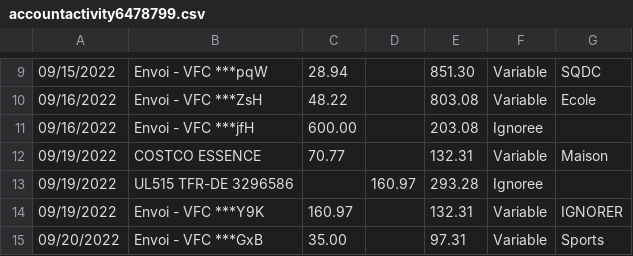
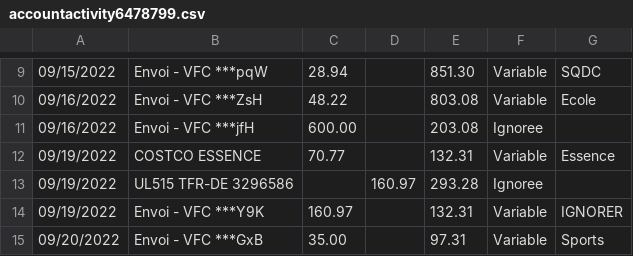
Before and after one commit to bercy46/TabulaPreProcessor, a CSV file: src/main/resources/accountactivity6478799.csv, drawn as a sheet; only a part is shown, gaps mark what is left out.

```diff
--- a/src/main/resources/accountactivity6478799.csv
+++ b/src/main/resources/accountactivity6478799.csv
@@ -11,3 +11,3 @@
 09/16/2022,Envoi - VFC ***jfH  ,600.00,,203.08,Ignoree,
-09/19/2022,COSTCO ESSENCE      ,70.77,,132.31,Variable,Maison
+09/19/2022,COSTCO ESSENCE      ,70.77,,132.31,Variable,Essence
 09/19/2022,UL515 TFR-DE 3296586,,160.97,293.28,Ignoree,
```
Also changed, not shown: 9 other files.
